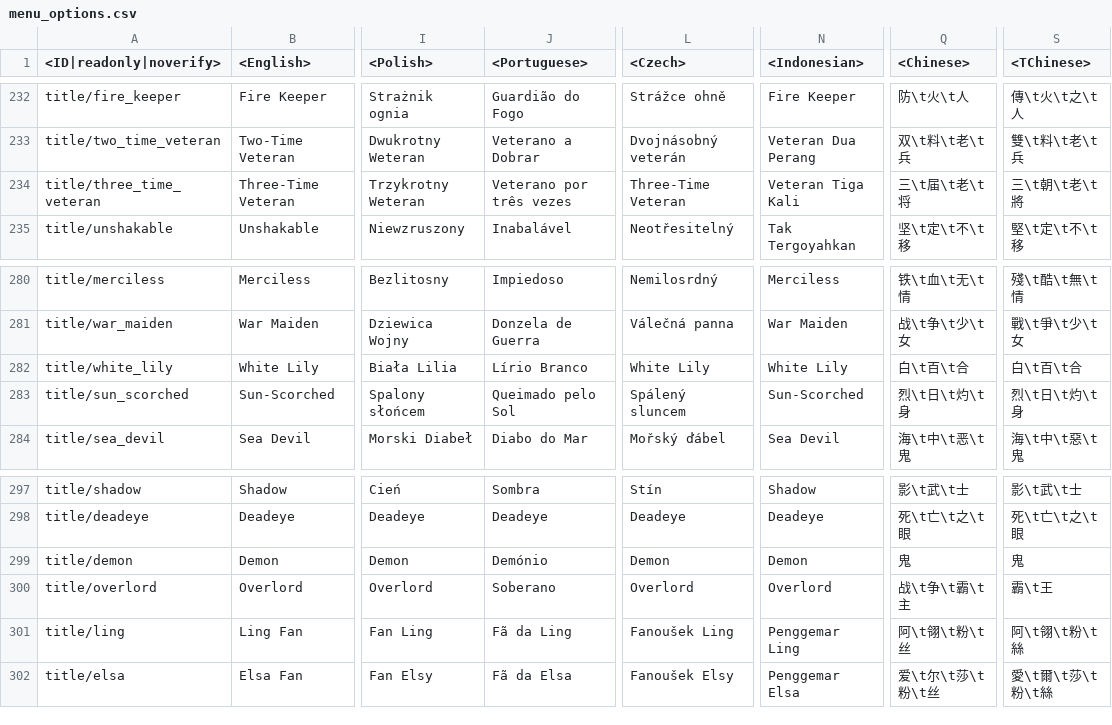
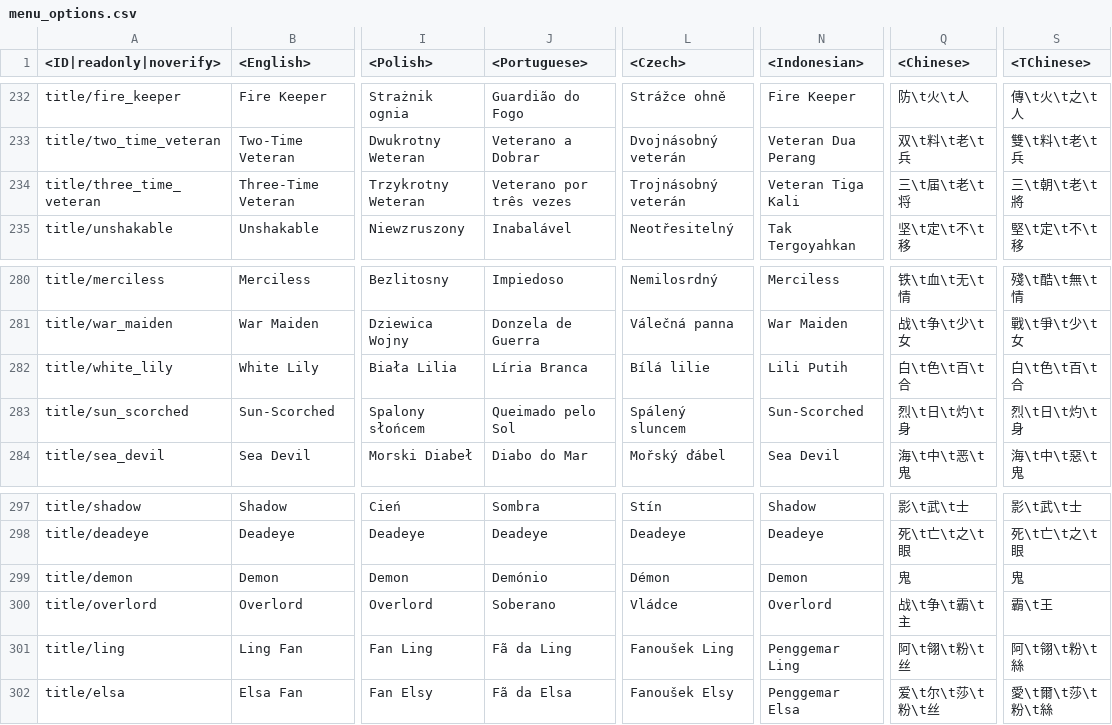
Before and after one commit to zhuxiii/WTM, a CSV file: lang/menu_options.csv, drawn as a sheet; only a part is shown, gaps mark what is left out; the diff names each change by its address in the sheet, - before the commit and + after, or states it on an @@ line.

```diff
--- a/lang/menu_options.csv
+++ b/lang/menu_options.csv
-L234 (<Czech>): Three-Time Veteran
+L234 (<Czech>): Trojnásobný veterán
-J282 (<Portuguese>): Lírio Branco
+J282 (<Portuguese>): Líria Branca
-L282 (<Czech>): White Lily
+L282 (<Czech>): Bílá lilie
-N282 (<Indonesian>): White Lily
+N282 (<Indonesian>): Lili Putih
-Q282 (<Chinese>): 白\t百\t合
+Q282 (<Chinese>): 白\t色\t百\t合
-S282 (<TChinese>): 白\t百\t合
+S282 (<TChinese>): 白\t色\t百\t合
-L299 (<Czech>): Demon
+L299 (<Czech>): Démon
-L300 (<Czech>): Overlord
+L300 (<Czech>): Vládce
```
Also changed, not shown: lang/_common_languages.csv, lang/help.csv, 43 other files.
